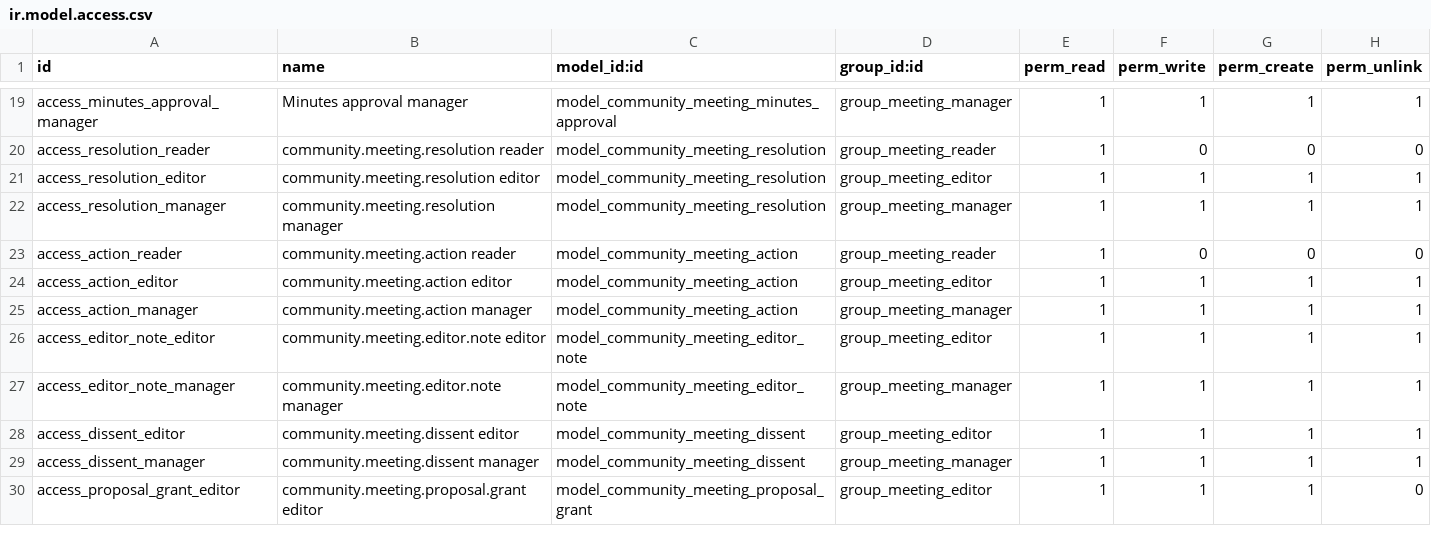
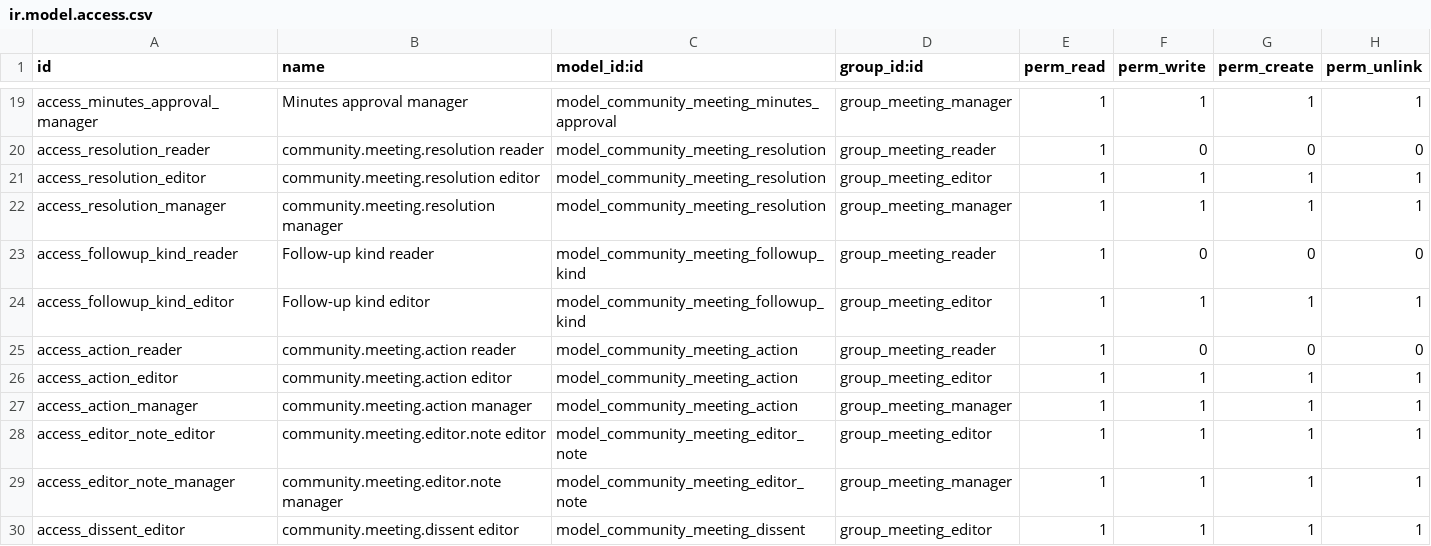
Before and after one commit to oyale/odoo-meetings-minutes, a CSV file: community_meetings/security/ir.model.access.csv, drawn as a sheet; only a part is shown, gaps mark what is left out; the shorter side is filled out with more unchanged rows; the diff names each change by its address in the sheet, - before the commit and + after, or states it on an @@ line.

Commit message:
refactor(meetings): make followup_kind a configurable container (#02)

```diff
--- a/community_meetings/security/ir.model.access.csv
+++ b/community_meetings/security/ir.model.access.csv
+row 23: access_followup_kind_reader | Follow-up kind reader | model_community_meeting_followup_kind | group_meeting_reader | 1 | 0 | 0 | 0
+row 24: access_followup_kind_editor | Follow-up kind editor | model_community_meeting_followup_kind | group_meeting_editor | 1 | 1 | 1 | 1
```
Also changed, not shown: 14 other files.
